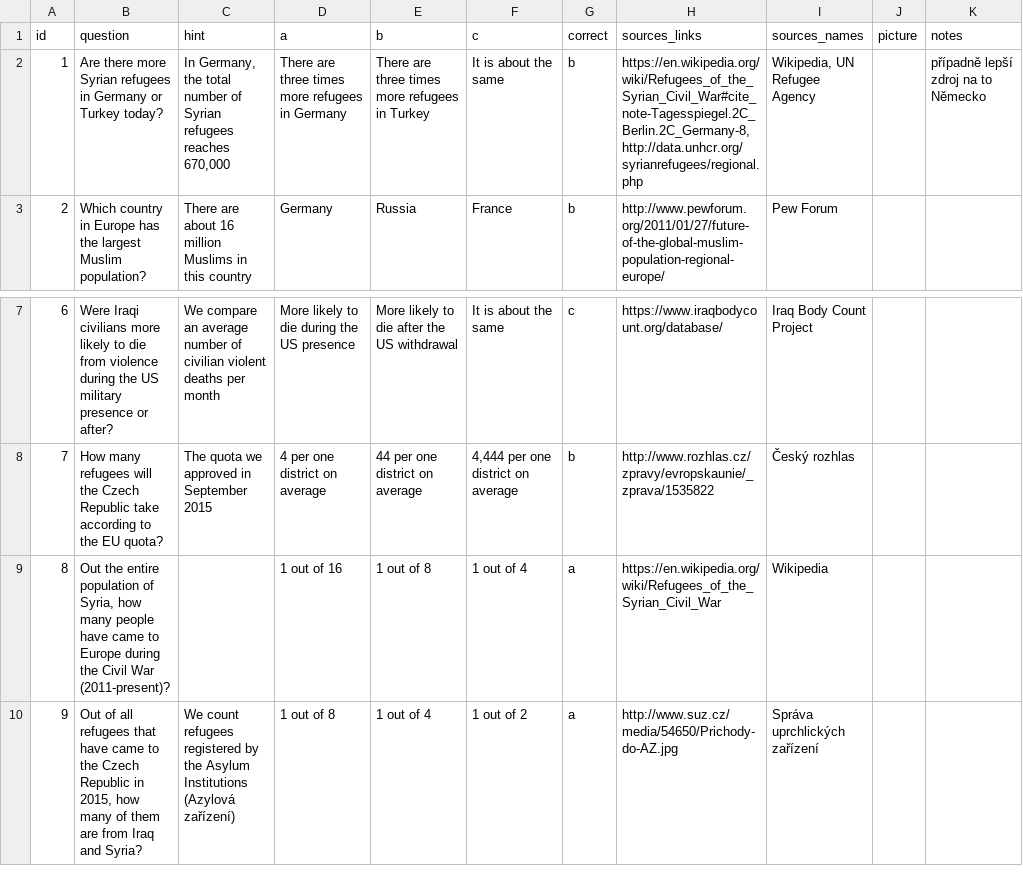
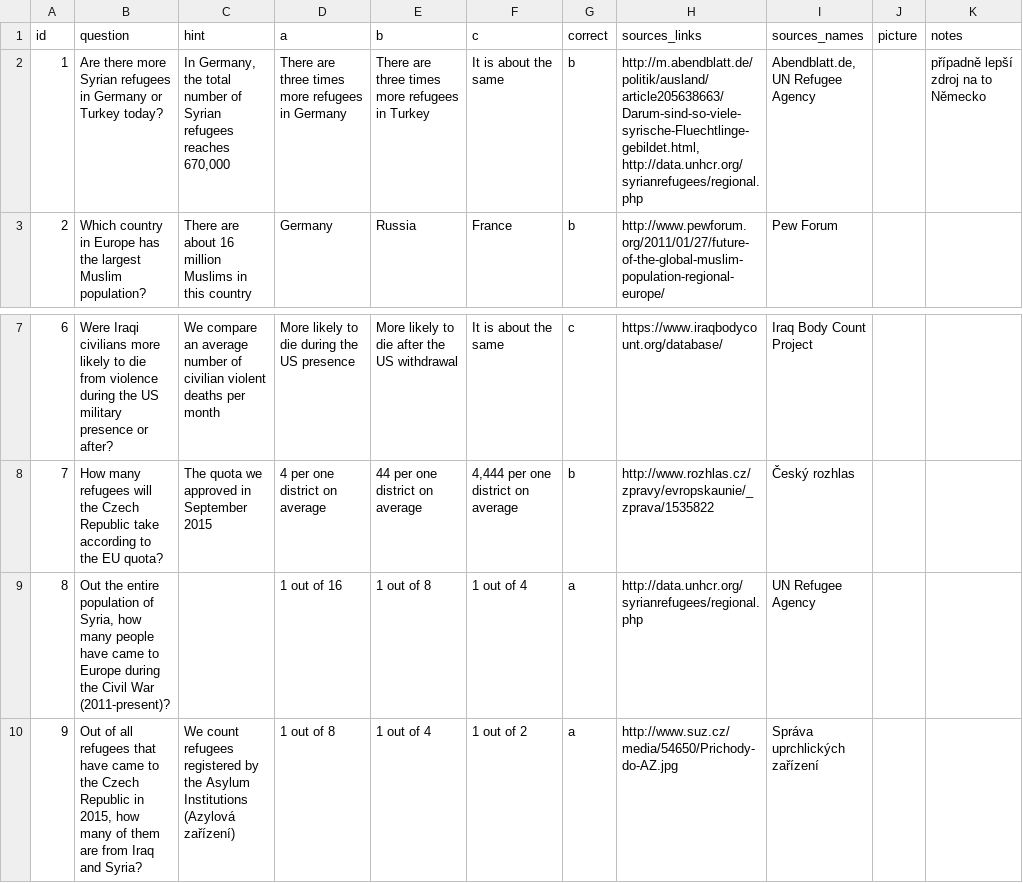
Before and after one commit to KohoVolit/immigration-test, a CSV file: www/questions_en.csv, drawn as a sheet; only a part is shown, gaps mark what is left out.

Commit message:
Update questions_en.csv

```diff
--- a/www/questions_en.csv
+++ b/www/questions_en.csv
@@ -1,3 +1,3 @@
 id,question,hint,a,b,c,correct,sources_links,sources_names,picture,notes
-1,Are there more Syrian refugees in Germany or Turkey today?,"In Germany, the total number of Syrian refugees reaches 670,000",There are three times more refugees in Germany,There are three times more refugees in Turkey,It is about the same,b,"https://en.wikipedia.org/wiki/Refugees_of_the_Syrian_Civil_War#cite_note-Tagesspiegel.2C_Berlin.2C_Germany-8, http://data.unhcr.org/syrianrefugees/regional.php","Wikipedia, UN Refugee Agency",,případně lepší zdroj na to Německo
+1,Are there more Syrian refugees in Germany or Turkey today?,"In Germany, the total number of Syrian refugees reaches 670,000",There are three times more refugees in Germany,There are three times more refugees in Turkey,It is about the same,b,"http://m.abendblatt.de/politik/ausland/article205638663/Darum-sind-so-viele-syrische-Fluechtlinge-gebildet.html, http://data.unhcr.org/syrianrefugees/regional.php","Abendblatt.de, UN Refugee Agency",,případně lepší zdroj na to Německo
 2,Which country in Europe has the largest Muslim population?,There are about 16 million Muslims in this country,Germany,Russia,France,b,http://www.pewforum.org/2011/01/27/future-of-the-global-muslim-population-regional-europe/,Pew Forum,,
@@ -8,3 +8,3 @@ id,question,hint,a,b,c,correct,sources_links,sources_names,picture,notes
 7,How many refugees will the Czech Republic take according to the EU quota?,The quota we approved in September 2015,4 per one district on average,44 per one district on average,"4,444 per one district on average",b,http://www.rozhlas.cz/zpravy/evropskaunie/_zprava/1535822,Český rozhlas,,
-8,"Out the entire population of Syria, how many people have came to Europe during the Civil War (2011-present)?",,1 out of 16,1 out of 8,1 out of 4,a,https://en.wikipedia.org/wiki/Refugees_of_the_Syrian_Civil_War,Wikipedia,,
+8,"Out the entire population of Syria, how many people have came to Europe during the Civil War (2011-present)?",,1 out of 16,1 out of 8,1 out of 4,a,http://data.unhcr.org/syrianrefugees/regional.php,UN Refugee Agency,,
 9,"Out of all refugees that have came to the Czech Republic in 2015, how many of them are from Iraq and Syria?",We count refugees registered by the Asylum Institutions (Azylová zařízení),1 out of 8,1 out of 4,1 out of 2,a,http://www.suz.cz/media/54650/Prichody-do-AZ.jpg,Správa uprchlických zařízení,,
```
